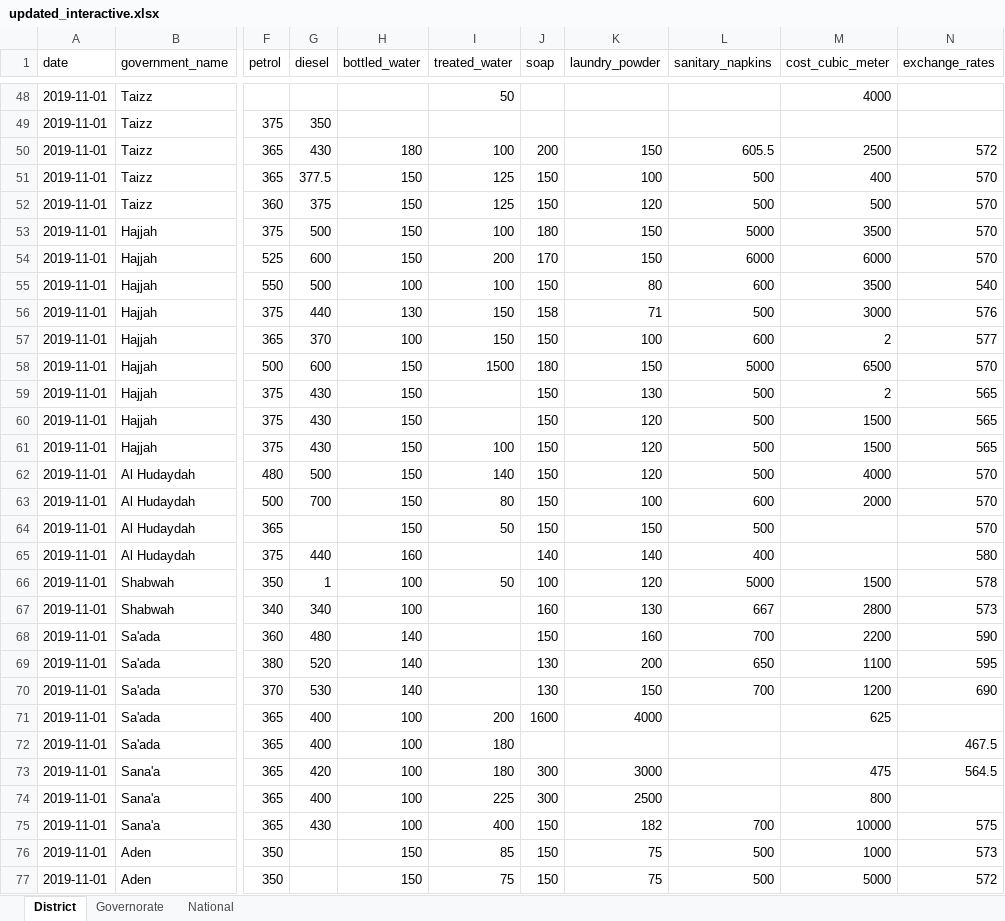
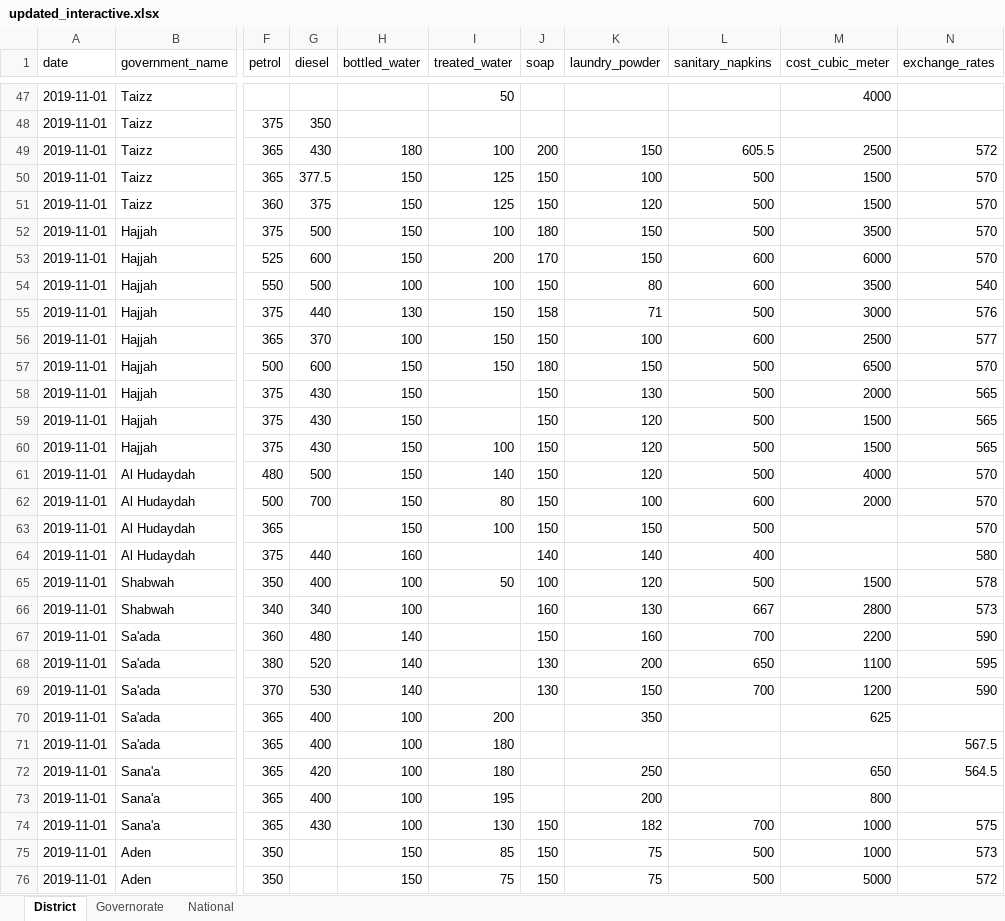
Before and after one commit to NaFerr/JMMI_Interactive, an Excel workbook: data/updated_interactive.xlsx, sheet District, drawn as a sheet; only a part is shown, gaps mark what is left out; values as stored, in another font and other column widths than the file's, no borders; addresses are those after the commit; the diff covers the shown part only; the diff names each change by its address in the sheet, - before the commit and + after, or states it on an @@ line.

```diff
--- a/data/updated_interactive.xlsx (sheet District)
+++ b/data/updated_interactive.xlsx (sheet District)
-M50 (cost_cubic_meter): 400
+M50 (cost_cubic_meter): 1500
-M51 (cost_cubic_meter): 500
+M51 (cost_cubic_meter): 1500
-L52 (sanitary_napkins): 5000
+L52 (sanitary_napkins): 500
-L53 (sanitary_napkins): 6000
+L53 (sanitary_napkins): 600
-M56 (cost_cubic_meter): 2
+M56 (cost_cubic_meter): 2500
-I57 (treated_water): 1500
+I57 (treated_water): 150
-L57 (sanitary_napkins): 5000
+L57 (sanitary_napkins): 500
-M58 (cost_cubic_meter): 2
+M58 (cost_cubic_meter): 2000
-I63 (treated_water): 50
+I63 (treated_water): 100
-G65 (diesel): 1
+G65 (diesel): 400
-L65 (sanitary_napkins): 5000
+L65 (sanitary_napkins): 500
-N69 (exchange_rates): 690
+N69 (exchange_rates): 590
-J70 (soap): 1600
+J70 (soap): (empty)
-K70 (laundry_powder): 4000
+K70 (laundry_powder): 350
-N71 (exchange_rates): 467.5
+N71 (exchange_rates): 567.5
-J72:J73 (soap): 300
+J72:J73 (soap): (empty)
-K72 (laundry_powder): 3000
+K72 (laundry_powder): 250
-M72 (cost_cubic_meter): 475
+M72 (cost_cubic_meter): 650
-I73 (treated_water): 225
+I73 (treated_water): 195
-K73 (laundry_powder): 2500
+K73 (laundry_powder): 200
-I74 (treated_water): 400
+I74 (treated_water): 130
-M74 (cost_cubic_meter): 10000
+M74 (cost_cubic_meter): 1000
```
Also changed, not shown: 1 removed row and 4 edited cells elsewhere in this sheet, sheet Governorate, sheet National, 9 other files.
